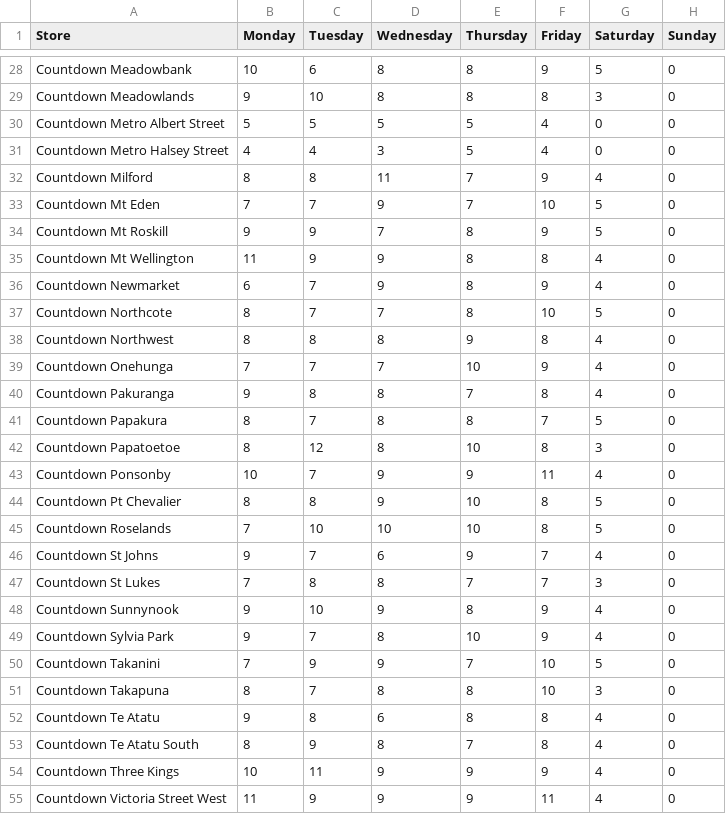
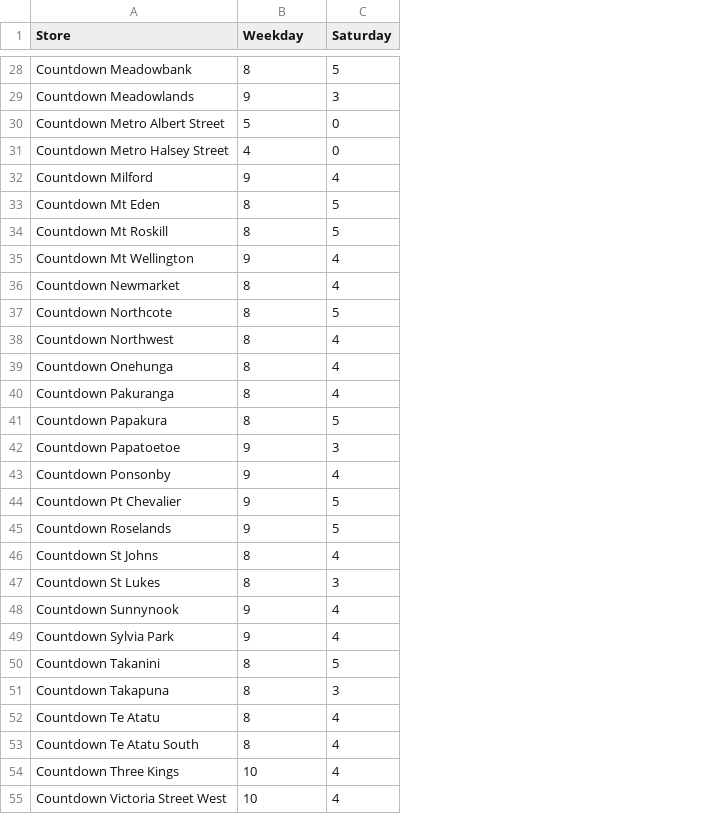
Before and after one commit to jvan809/263-OR-18, a CSV file: demandestimationsfinalint.csv, drawn as a sheet; only a part is shown, gaps mark what is left out; removed rows and columns are numbered as before the commit, all else as after; the diff covers the shown part only; the diff names each change by its address in the sheet, - before the commit and + after, or states it on an @@ line.

```diff
--- a/demandestimationsfinalint.csv
+++ b/demandestimationsfinalint.csv
-column B (Monday), rows 28-55: 10 | 9 | 5 | 4 | 8 | 7 | 9 | 11 | 6 | 8 | 8 | 7 | 9 | 8 | 8 | 10 | 8 | 7 | 9 | 7 | 9 | 9 | 7 | 8 | 9 | 8 | 10 | 11
-column C (Tuesday), rows 28-55: 6 | 10 | 5 | 4 | 8 | 7 | 9 | 9 | 7 | 7 | 8 | 7 | 8 | 7 | 12 | 7 | 8 | 10 | 7 | 8 | 10 | 7 | 9 | 7 | 8 | 9 | 11 | 9
-column E (Thursday), rows 28-55: 8 | 8 | 5 | 5 | 7 | 7 | 8 | 8 | 8 | 8 | 9 | 10 | 7 | 8 | 10 | 9 | 10 | 10 | 9 | 7 | 8 | 10 | 7 | 8 | 8 | 7 | 9 | 9
-column F (Friday), rows 28-55: 9 | 8 | 4 | 4 | 9 | 10 | 9 | 8 | 9 | 10 | 8 | 9 | 8 | 7 | 8 | 11 | 8 | 8 | 7 | 7 | 9 | 9 | 10 | 10 | 8 | 8 | 9 | 11
-column H (Sunday), rows 28-55: all 0
-B1: Wednesday
+B1: Weekday
-B29 (Weekday): 8
+B29 (Weekday): 9
-B31 (Weekday): 3
+B31 (Weekday): 4
-B32 (Weekday): 11
+B32 (Weekday): 9
-B33 (Weekday): 9
+B33 (Weekday): 8
-B34 (Weekday): 7
+B34 (Weekday): 8
-B36 (Weekday): 9
+B36 (Weekday): 8
-B37 (Weekday): 7
+B37 (Weekday): 8
-B39 (Weekday): 7
+B39 (Weekday): 8
-B42 (Weekday): 8
+B42 (Weekday): 9
-B45 (Weekday): 10
+B45 (Weekday): 9
-B46 (Weekday): 6
+B46 (Weekday): 8
-B49 (Weekday): 8
+B49 (Weekday): 9
-B50 (Weekday): 9
+B50 (Weekday): 8
-B52 (Weekday): 6
+B52 (Weekday): 8
-B54:B55 (Weekday): 9
+B54:B55 (Weekday): 10
```
Also changed, not shown: 20 edited cells elsewhere in this file, results.csv, routes1.csv, 10 other files.
